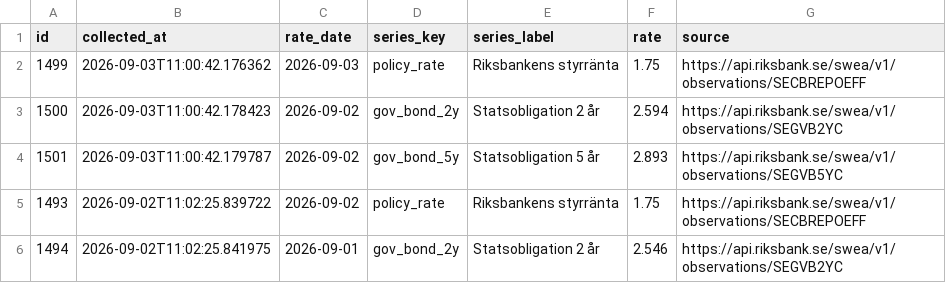
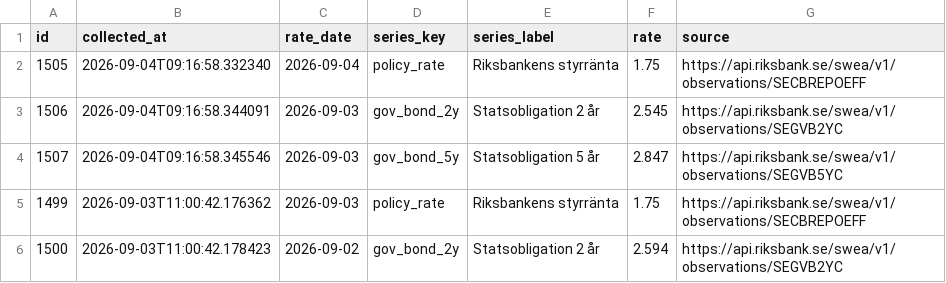
Before and after one commit to jantarnell-art/borantor-agent-, a CSV file: data/export/referensrantor.csv, drawn as a sheet; only a part is shown; the shorter side is filled out with more unchanged rows.

```diff
--- a/data/export/referensrantor.csv
+++ b/data/export/referensrantor.csv
@@ -1,2 +1,5 @@
 id,collected_at,rate_date,series_key,series_label,rate,source
+1505,2026-09-04T09:16:58.332340,2026-09-04,policy_rate,Riksbankens styrränta,1.75,https://api.riksbank.se/swea/v1/observations/SECBREPOEFF
+1506,2026-09-04T09:16:58.344091,2026-09-03,gov_bond_2y,Statsobligation 2 år,2.545,https://api.riksbank.se/swea/v1/observations/SEGVB2YC
+1507,2026-09-04T09:16:58.345546,2026-09-03,gov_bond_5y,Statsobligation 5 år,2.847,https://api.riksbank.se/swea/v1/observations/SEGVB5YC
 1499,2026-09-03T11:00:42.176362,2026-09-03,policy_rate,Riksbankens styrränta,1.75,https://api.riksbank.se/swea/v1/observations/SECBREPOEFF
```
Also changed, not shown: data/export/listrantor.csv, data/export/varningar.csv, 1 other file.
